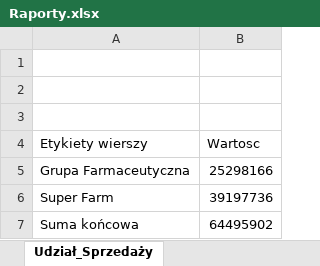
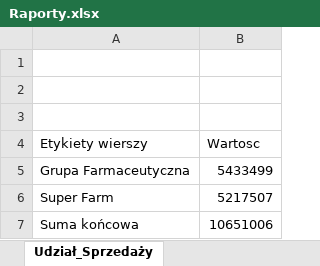
Before and after one commit to Slaper82/IIUI, an Excel workbook: Raporty.xlsx, sheet Udział_Sprzedaży, drawn as a sheet; values as stored, in another font and other column widths than the file's, no borders; charts and pictures not drawn; the diff names each change by its address in the sheet, - before the commit and + after, or states it on an @@ line.

```diff
--- a/Raporty.xlsx (sheet Udział_Sprzedaży)
+++ b/Raporty.xlsx (sheet Udział_Sprzedaży)
-B5 (Wartosc): 25298166
+B5 (Wartosc): 5433499
-B6 (Wartosc): 39197736
+B6 (Wartosc): 5217507
-B7 (Wartosc): 64495902
+B7 (Wartosc): 10651006
```
Also changed, not shown: charts or pictures.
